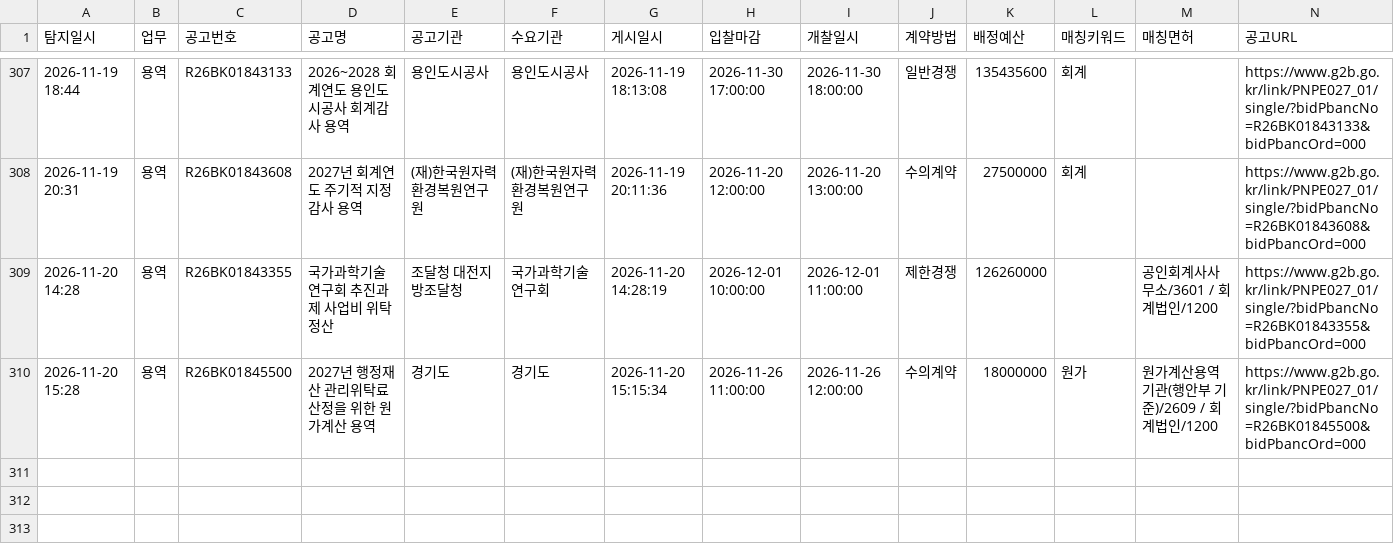
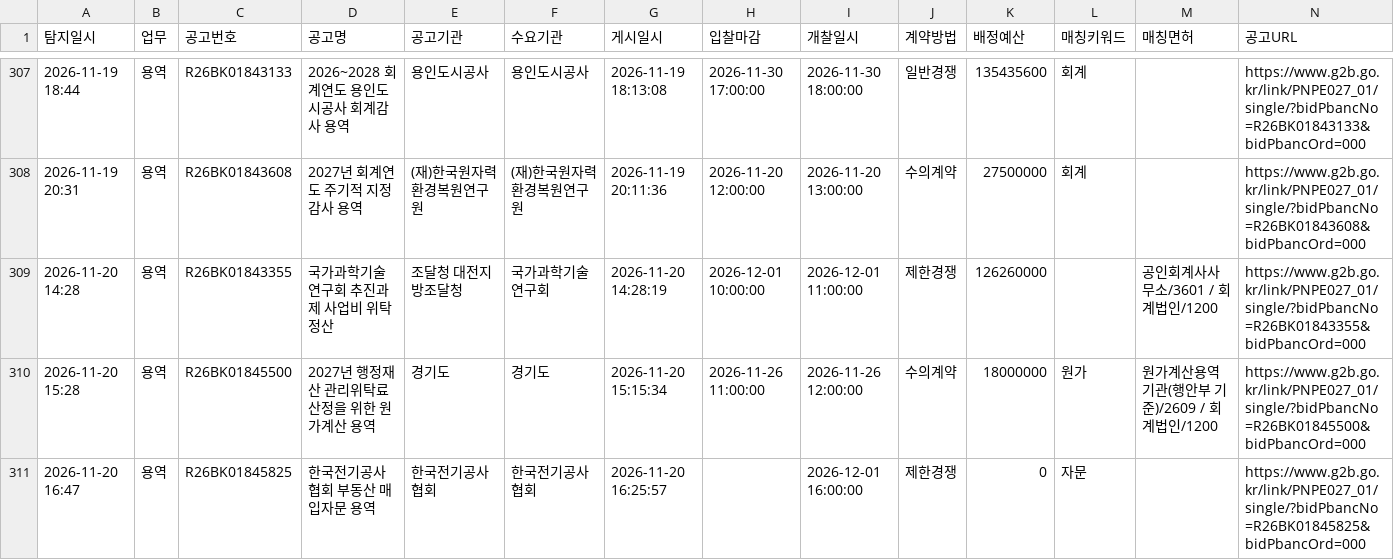
Before and after one commit to crouz070-afk/g2b-bid-alert, a CSV file: history.csv, drawn as a sheet; only a part is shown, gaps mark what is left out.

```diff
--- a/history.csv
+++ b/history.csv
@@ -310 +310,2 @@
 2026-11-20 15:28,용역,R26BK01845500,2027년 행정재산 관리위탁료 산정을 위한 원가계산 용역,경기도,경기도,2026-11-20 15:15:34,2026-11-26 11:00:00,2026-11-26 12:00:00,수의계약,18000000,원가,원가계산용역기관(행안부 기준)/2609 / 회계법인/1200,https://www.g2b.go.kr/link/PNPE027_01/single/?bidPbancNo=R26BK01845500&bidPbancOrd=000
+2026-11-20 16:47,용역,R26BK01845825,한국전기공사협회 부동산 매입자문 용역,한국전기공사협회,한국전기공사협회,2026-11-20 16:25:57,,2026-12-01 16:00:00,제한경쟁,0,자문,,https://www.g2b.go.kr/link/PNPE027_01/single/?bidPbancNo=R26BK01845825&bidPbancOrd=000
```
Also changed, not shown: 2 other files.
